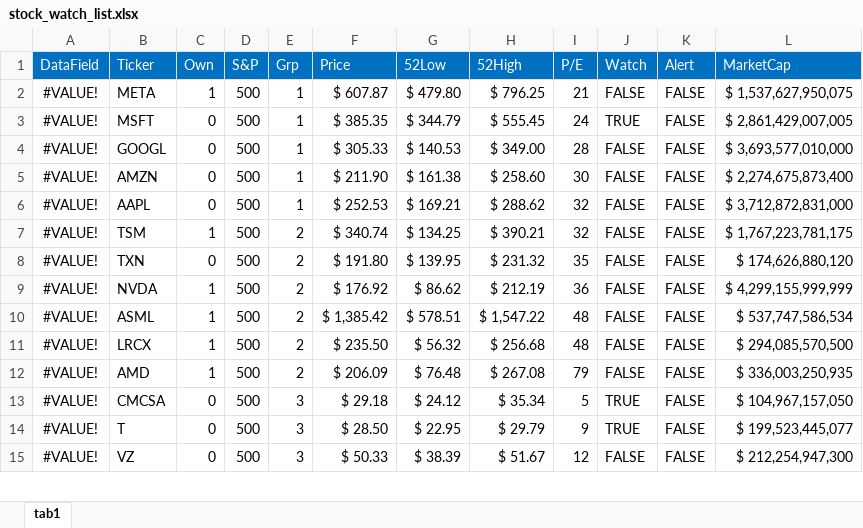
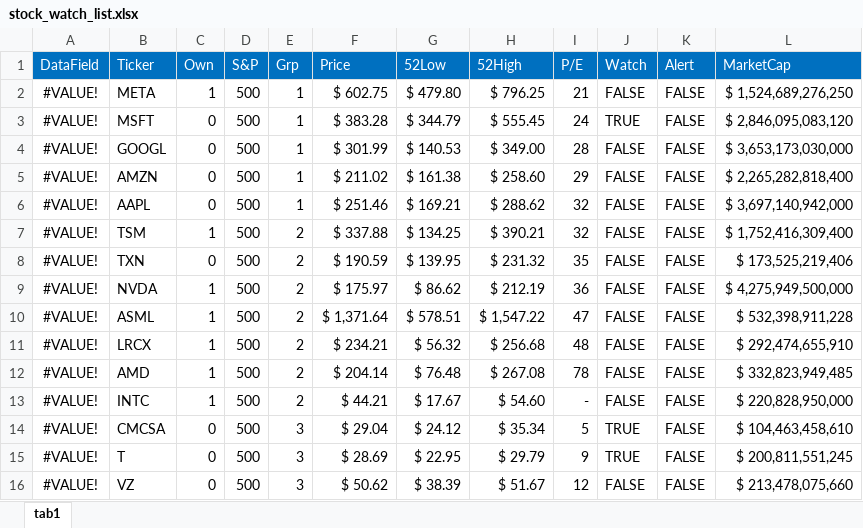
Before and after one commit to harveywargo2/hw2fintools, an Excel workbook: hw2fintools/xlsx/stock_watch_list.xlsx, sheet tab1, drawn as a sheet; only a part is shown; values as stored, in another font and other column widths than the file's, no borders; conditional formats and table styles not drawn; addresses are those after the commit; the diff covers the shown part only; the diff names each change by its address in the sheet, - before the commit and + after, or states it on an @@ line.

```diff
--- a/hw2fintools/xlsx/stock_watch_list.xlsx (sheet tab1)
+++ b/hw2fintools/xlsx/stock_watch_list.xlsx (sheet tab1)
-F2 (Price): $ 607.87
+F2 (Price): $ 602.75
-L2 (MarketCap): $ 1,537,627,950,075
+L2 (MarketCap): $ 1,524,689,276,250
-F3 (Price): $ 385.35
+F3 (Price): $ 383.28
-L3 (MarketCap): $ 2,861,429,007,005
+L3 (MarketCap): $ 2,846,095,083,120
-F4 (Price): $ 305.33
+F4 (Price): $ 301.99
-L4 (MarketCap): $ 3,693,577,010,000
+L4 (MarketCap): $ 3,653,173,030,000
-F5 (Price): $ 211.90
+F5 (Price): $ 211.02
-I5 (P/E): 30
+I5 (P/E): 29
-L5 (MarketCap): $ 2,274,675,873,400
+L5 (MarketCap): $ 2,265,282,818,400
-F6 (Price): $ 252.53
+F6 (Price): $ 251.46
-L6 (MarketCap): $ 3,712,872,831,000
+L6 (MarketCap): $ 3,697,140,942,000
-F7 (Price): $ 340.74
+F7 (Price): $ 337.88
-L7 (MarketCap): $ 1,767,223,781,175
+L7 (MarketCap): $ 1,752,416,309,400
-F8 (Price): $ 191.80
+F8 (Price): $ 190.59
-L8 (MarketCap): $ 174,626,880,120
+L8 (MarketCap): $ 173,525,219,406
-F9 (Price): $ 176.92
+F9 (Price): $ 175.97
-L9 (MarketCap): $ 4,299,155,999,999
+L9 (MarketCap): $ 4,275,949,500,000
-F10 (Price): $ 1,385.42
+F10 (Price): $ 1,371.64
-I10 (P/E): 48
+I10 (P/E): 47
-L10 (MarketCap): $ 537,747,586,534
+L10 (MarketCap): $ 532,398,911,228
-F11 (Price): $ 235.50
+F11 (Price): $ 234.21
-L11 (MarketCap): $ 294,085,570,500
+L11 (MarketCap): $ 292,474,655,910
-F12 (Price): $ 206.09
+F12 (Price): $ 204.14
-I12 (P/E): 79
+I12 (P/E): 78
-L12 (MarketCap): $ 336,003,250,935
+L12 (MarketCap): $ 332,823,949,485
+row 13: #VALUE! | INTC | 1 | 500 | 2 | $ 44.21 | $ 17.67 | $ 54.60 | - | FALSE | FALSE | $ 220,828,950,000
-F14 (Price): $ 29.18
+F14 (Price): $ 29.04
-L14 (MarketCap): $ 104,967,157,050
+L14 (MarketCap): $ 104,463,458,610
-F15 (Price): $ 28.50
+F15 (Price): $ 28.69
-L15 (MarketCap): $ 199,523,445,077
+L15 (MarketCap): $ 200,811,551,245
-F16 (Price): $ 50.33
+F16 (Price): $ 50.62
-L16 (MarketCap): $ 212,254,947,300
+L16 (MarketCap): $ 213,478,075,660
```
Also changed, not shown: 8 added rows, 1 removed row, 155 edited cells and cell formats elsewhere in this sheet, 1 other file.
